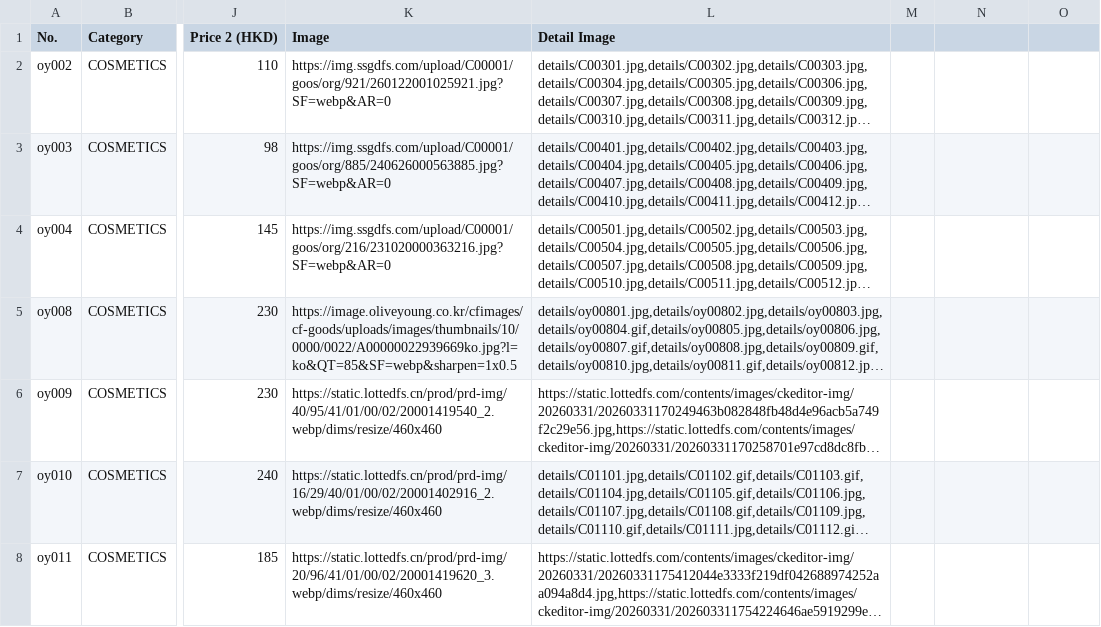
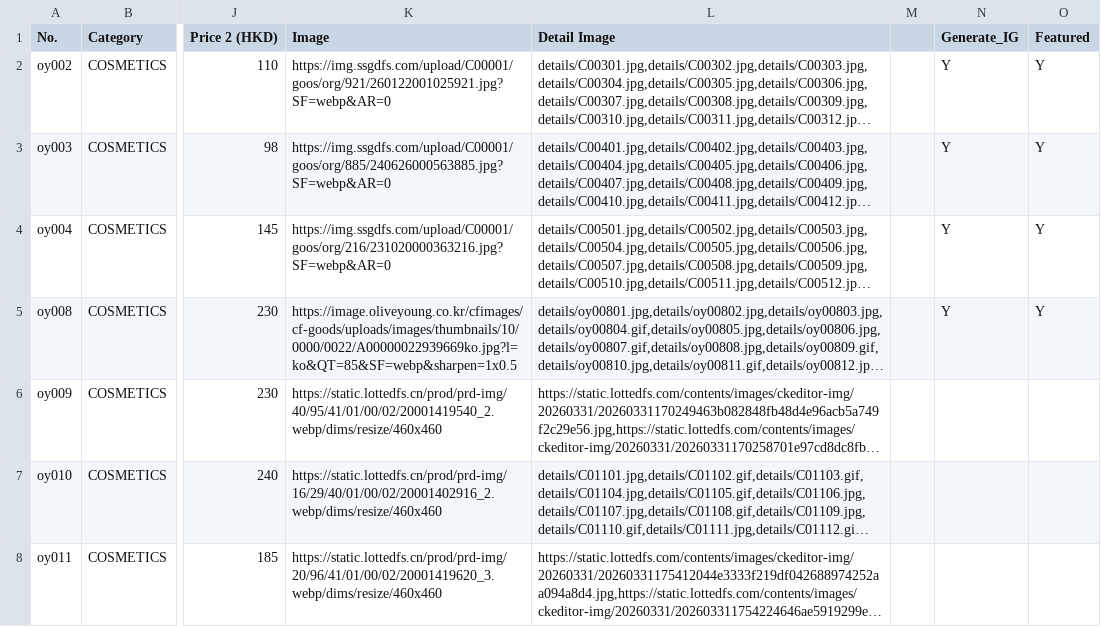
Before and after one commit to korlection-tech/oypromo, a CSV file: olive_pricelist.csv, drawn as a sheet; only a part is shown, gaps mark what is left out; long unchanged cells end in …; the diff names each change by its address in the sheet, - before the commit and + after, or states it on an @@ line.

```diff
--- a/olive_pricelist.csv
+++ b/olive_pricelist.csv
-N1: (empty)
+N1: Generate_IG
-O1: (empty)
+O1: Featured
-N2:N5 (Generate_IG): (empty)
+N2:N5 (Generate_IG): Y
-O2:O5 (Featured): (empty)
+O2:O5 (Featured): Y
```
Also changed, not shown: 1 other file.
